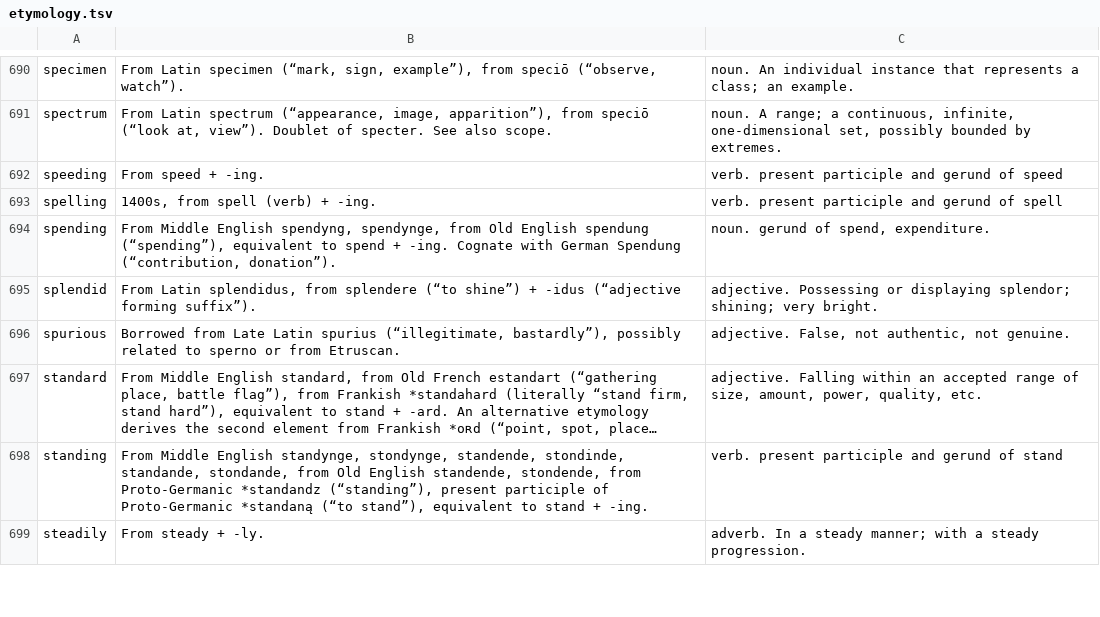
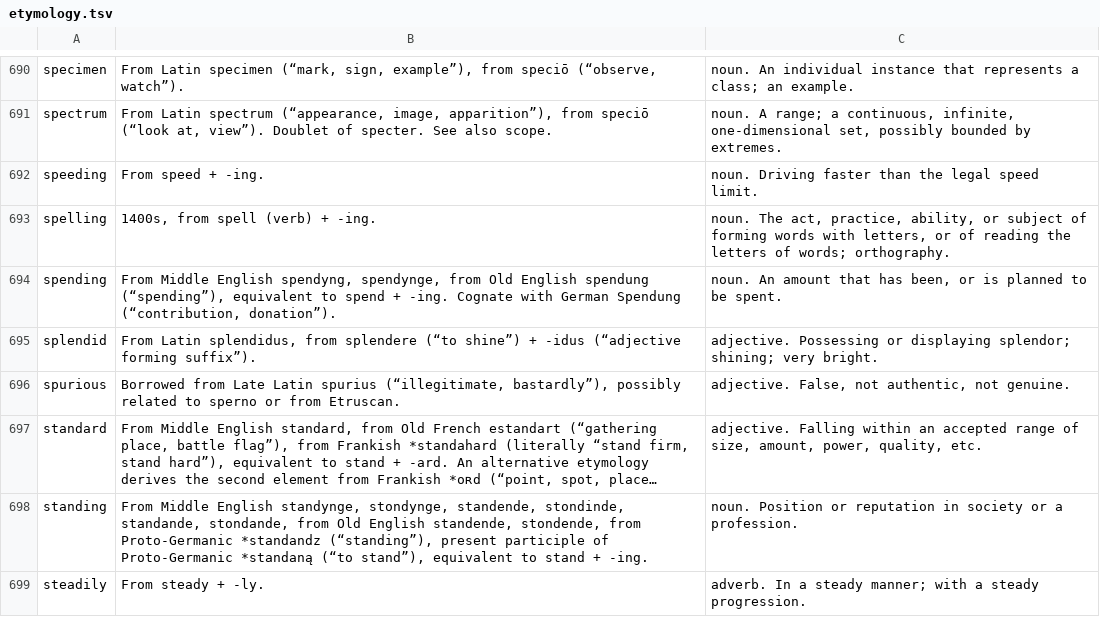
Before and after one commit to anthony-liddle/peach-of-a-word-swift, a TSV file: Data/etymology.tsv, drawn as a sheet; only a part is shown, gaps mark what is left out; long unchanged cells end in …; the diff covers the shown part only; the diff names each change by its address in the sheet, - before the commit and + after, or states it on an @@ line.

```diff
--- a/Data/etymology.tsv
+++ b/Data/etymology.tsv
-C692: verb. present participle and gerund of speed
+C692: noun. Driving faster than the legal speed limit.
-C693: verb. present participle and gerund of spell
+C693: noun. The act, practice, ability, or subject of forming words with letters, or of reading the letters of words; orthography.
-C694: noun. gerund of spend, expenditure.
+C694: noun. An amount that has been, or is planned to be spent.
-C698: verb. present participle and gerund of stand
+C698: noun. Position or reputation in society or a profession.
```
Also changed, not shown: 80 edited cells elsewhere in this file, 2 other files.
